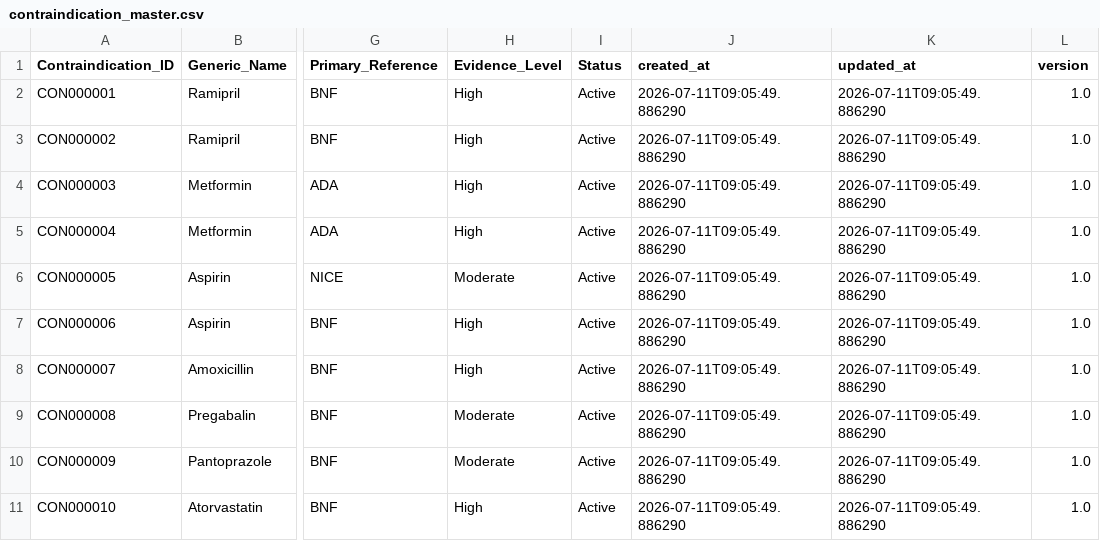
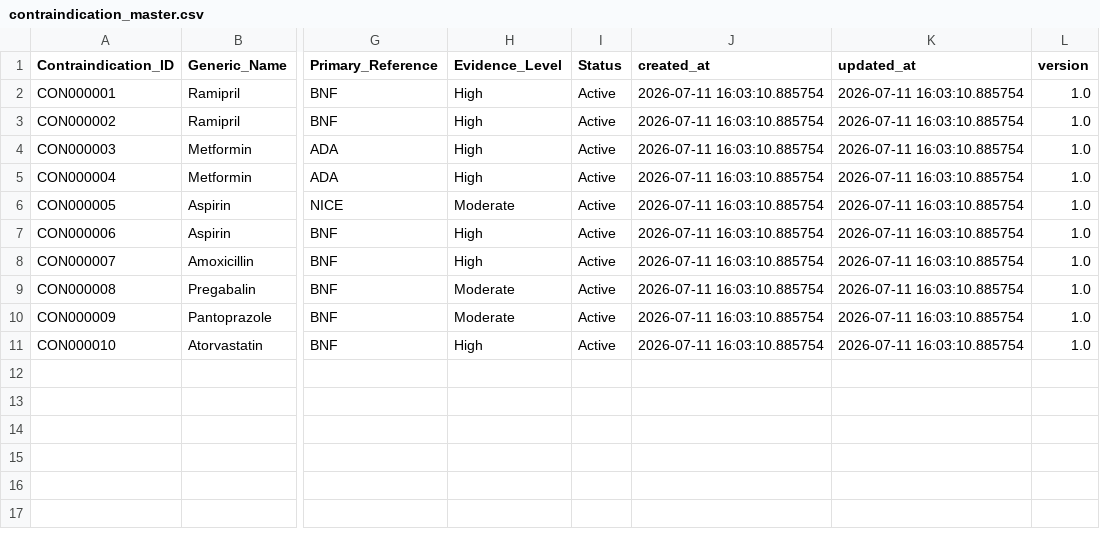
Before and after one commit to t94s5zrk94-hue/PHARMA-AI, a CSV file: pharma_ai/database/clinical/contraindication/contraindication_master.csv, drawn as a sheet; only a part is shown, gaps mark what is left out; the diff names each change by its address in the sheet, - before the commit and + after, or states it on an @@ line.

Commit message:
Phase 16.1: Refactor first four clinical builders to ClinicalBaseBuilder

```diff
--- a/pharma_ai/database/clinical/contraindication/contraindication_master.csv
+++ b/pharma_ai/database/clinical/contraindication/contraindication_master.csv
-J2:J11 (created_at): 2026-07-11T09:05:49.886290
+J2:J11 (created_at): 2026-07-11 16:03:10.885754
-K2:K11 (updated_at): 2026-07-11T09:05:49.886290
+K2:K11 (updated_at): 2026-07-11 16:03:10.885754
```
Also changed, not shown: pharma_ai/database/clinical/side_effect/side_effect_master.csv, pharma_ai/database/clinical/warning/warning_master.csv, 3 other files.
